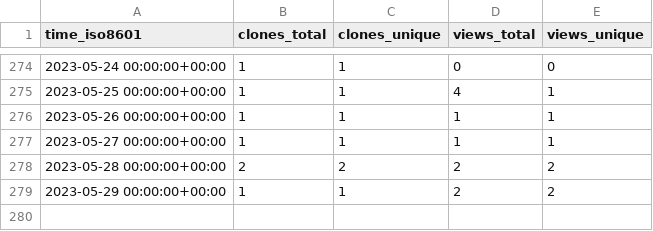
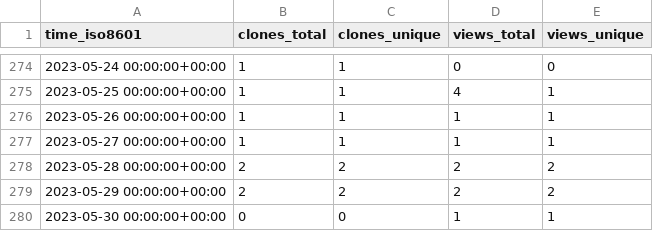
Before and after one commit to aubricot/computer_vision_with_eol_images, a CSV file: aubricot/computer_vision_with_eol_images/ghrs-data/views_clones_aggregate.csv, drawn as a sheet; only a part is shown, gaps mark what is left out.

```diff
--- a/aubricot/computer_vision_with_eol_images/ghrs-data/views_clones_aggregate.csv
+++ b/aubricot/computer_vision_with_eol_images/ghrs-data/views_clones_aggregate.csv
@@ -278,2 +278,3 @@ time_iso8601,clones_total,clones_unique,views_total,views_unique
 2023-05-28 00:00:00+00:00,2,2,2,2
-2023-05-29 00:00:00+00:00,1,1,2,2
+2023-05-29 00:00:00+00:00,2,2,2,2
+2023-05-30 00:00:00+00:00,0,0,1,1
```
Also changed, not shown: 1 other file.
